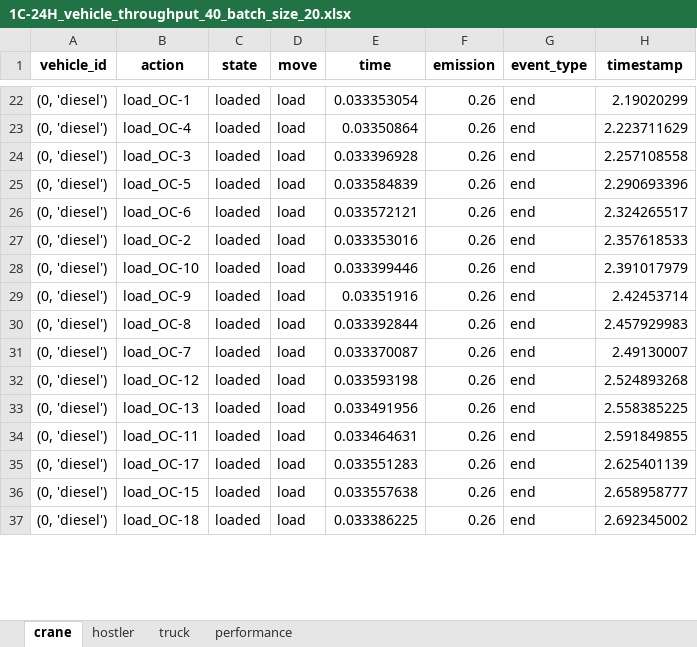
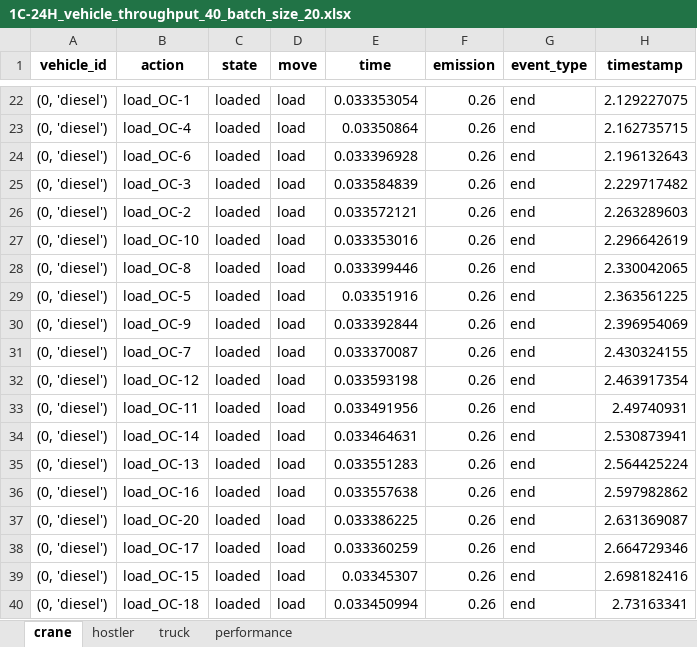
Before and after one commit to qianntong/LIFTS, an Excel workbook: output/double_track_results/1C-24H_vehicle_throughput_40_batch_size_20.xlsx, sheet crane, drawn as a sheet; only a part is shown, gaps mark what is left out; values as stored, in another font and other column widths than the file's, no borders; removed rows and columns are numbered as before the commit, all else as after; the diff covers the shown part only; the diff names each change by its address in the sheet, - before the commit and + after, or states it on an @@ line.

```diff
--- a/output/double_track_results/1C-24H_vehicle_throughput_40_batch_size_20.xlsx (sheet crane)
+++ b/output/double_track_results/1C-24H_vehicle_throughput_40_batch_size_20.xlsx (sheet crane)
-H22 (timestamp): 2.19020299
+H22 (timestamp): 2.129227075
-H23 (timestamp): 2.223711629
+H23 (timestamp): 2.162735715
-row 24: (0, 'diesel') | load_OC-3 | loaded | load | 0.033396928 | 0.26 | end | 2.257108558
-row 25: (0, 'diesel') | load_OC-5 | loaded | load | 0.033584839 | 0.26 | end | 2.290693396
-E24 (time): 0.033572121
+E24 (time): 0.033396928
-H24 (timestamp): 2.324265517
+H24 (timestamp): 2.196132643
+row 25: (0, 'diesel') | load_OC-3 | loaded | load | 0.033584839 | 0.26 | end | 2.229717482
-E26 (time): 0.033353016
+E26 (time): 0.033572121
-H26 (timestamp): 2.357618533
+H26 (timestamp): 2.263289603
-E27 (time): 0.033399446
+E27 (time): 0.033353016
-H27 (timestamp): 2.391017979
+H27 (timestamp): 2.296642619
-row 29: (0, 'diesel') | load_OC-9 | loaded | load | 0.03351916 | 0.26 | end | 2.42453714
-E28 (time): 0.033392844
+E28 (time): 0.033399446
-H28 (timestamp): 2.457929983
+H28 (timestamp): 2.330042065
+row 29: (0, 'diesel') | load_OC-5 | loaded | load | 0.03351916 | 0.26 | end | 2.363561225
+row 30: (0, 'diesel') | load_OC-9 | loaded | load | 0.033392844 | 0.26 | end | 2.396954069
-H31 (timestamp): 2.49130007
+H31 (timestamp): 2.430324155
-H32 (timestamp): 2.524893268
+H32 (timestamp): 2.463917354
+row 33: (0, 'diesel') | load_OC-11 | loaded | load | 0.033491956 | 0.26 | end | 2.49740931
+row 34: (0, 'diesel') | load_OC-14 | loaded | load | 0.033464631 | 0.26 | end | 2.530873941
-E35 (time): 0.033491956
+E35 (time): 0.033551283
-H35 (timestamp): 2.558385225
+H35 (timestamp): 2.564425224
-B36 (action): load_OC-11
+B36 (action): load_OC-16
-E36 (time): 0.033464631
+E36 (time): 0.033557638
-H36 (timestamp): 2.591849855
+H36 (timestamp): 2.597982862
+row 37: (0, 'diesel') | load_OC-20 | loaded | load | 0.033386225 | 0.26 | end | 2.631369087
-E38 (time): 0.033551283
+E38 (time): 0.033360259
-H38 (timestamp): 2.625401139
+H38 (timestamp): 2.664729346
-E39 (time): 0.033557638
+E39 (time): 0.03345307
-H39 (timestamp): 2.658958777
+H39 (timestamp): 2.698182416
-E40 (time): 0.033386225
+E40 (time): 0.033450994
-H40 (timestamp): 2.692345002
+H40 (timestamp): 2.73163341
```
Also changed, not shown: 8 added rows, 11 removed rows and 161 edited cells elsewhere in this sheet, sheet hostler, sheet truck, sheet performance, output/double_track_results/double_track_simulation_crane_1_hostler_24.xlsx, output/single_track_results/1C-24H_container_throughput_40_batch_size_20.xlsx, 3 other files.
